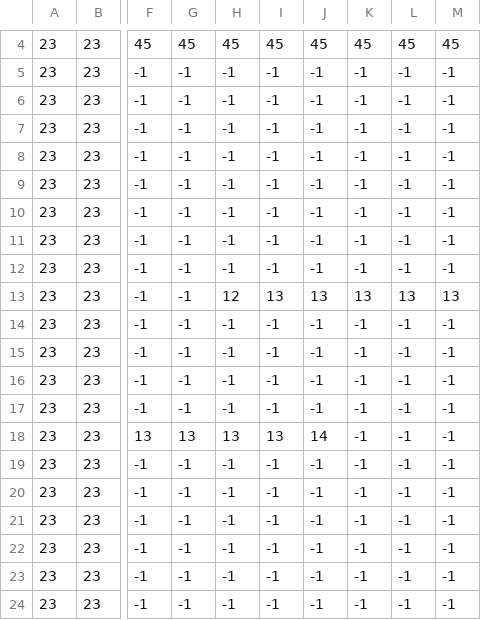
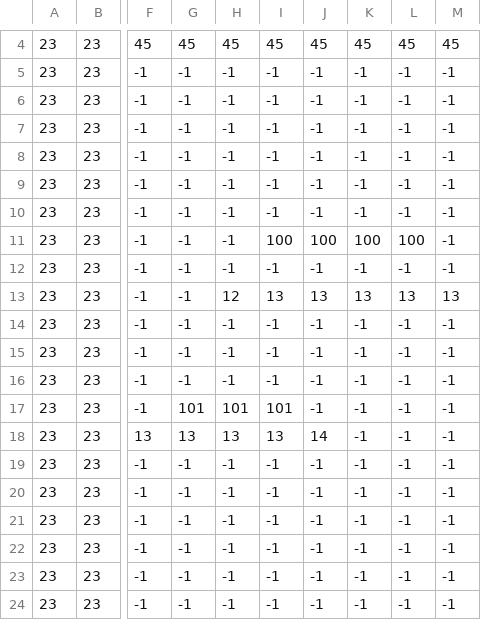
Before and after one commit to Nirayuki/pygame_projects, a CSV file: Pixel Adventure/Maps/lvl_01.csv, drawn as a sheet; only a part is shown, gaps mark what is left out; the diff names each change by its address in the sheet, - before the commit and + after, or states it on an @@ line.

```diff
--- a/Pixel Adventure/Maps/lvl_01.csv
+++ b/Pixel Adventure/Maps/lvl_01.csv
-I11: -1
+I11: 100
-J11: -1
+J11: 100
-K11: -1
+K11: 100
-L11: -1
+L11: 100
-G17: -1
+G17: 101
-H17: -1
+H17: 101
-I17: -1
+I17: 101
```
Also changed, not shown: 1 other file.
